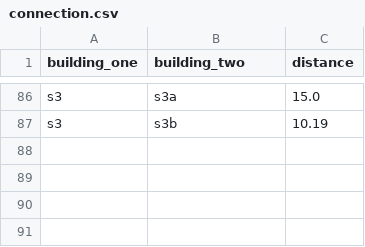
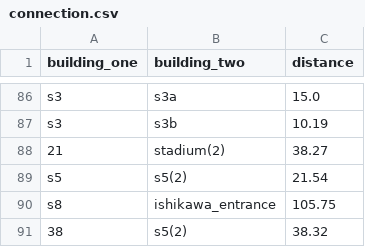
Before and after one commit to sonnguyenasu/titechmap, a CSV file: connection.csv, drawn as a sheet; only a part is shown, gaps mark what is left out.

Commit message:
make data administration system

```diff
--- a/connection.csv
+++ b/connection.csv
@@ -87 +87,5 @@ s3,s3a,15.0
 s3,s3b,10.19
+21,stadium(2),38.27
+s5,s5(2),21.54
+s8,ishikawa_entrance,105.75
+38,s5(2),38.32
```
Also changed, not shown: building.csv, 3 other files.
